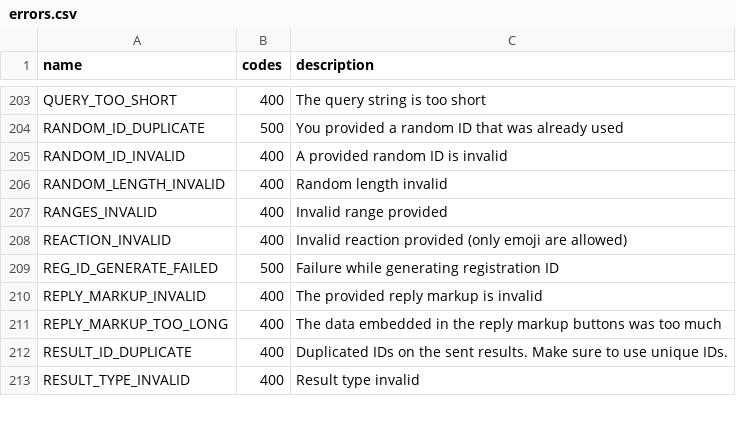
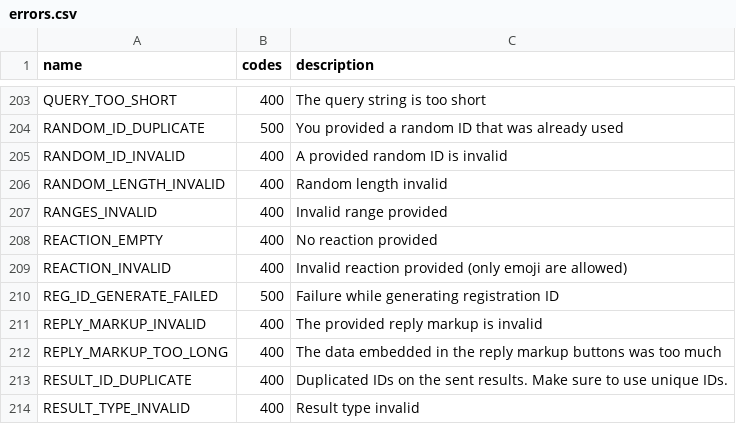
Before and after one commit to LonamiWebs/Telethon, a CSV file: telethon_generator/data/errors.csv, drawn as a sheet; only a part is shown, gaps mark what is left out; the diff names each change by its address in the sheet, - before the commit and + after, or states it on an @@ line.

Commit message:
new REACTION_EMPTY

```diff
--- a/telethon_generator/data/errors.csv
+++ b/telethon_generator/data/errors.csv
+row 208: REACTION_EMPTY | 400 | No reaction provided
```
